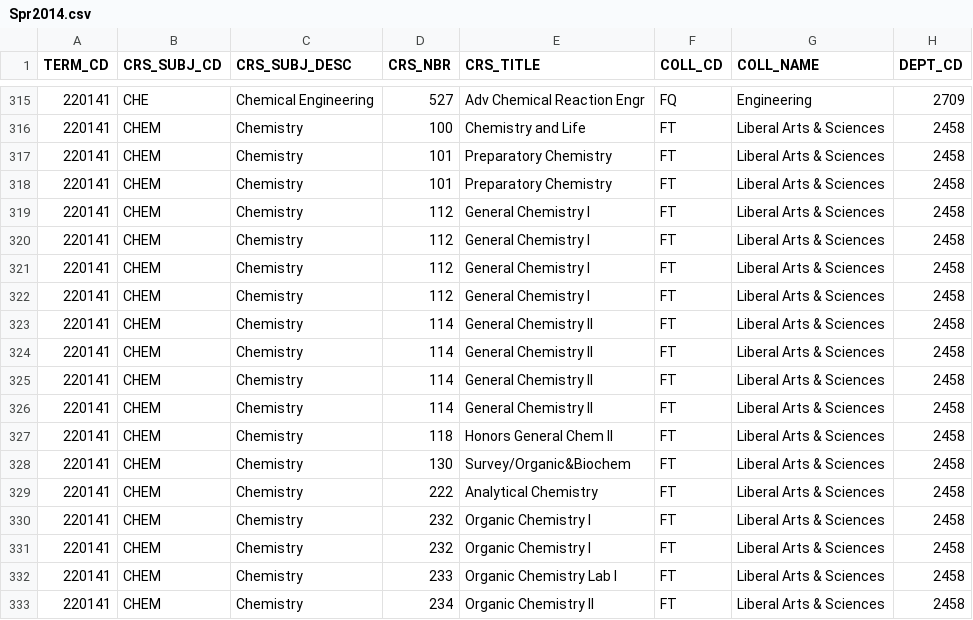
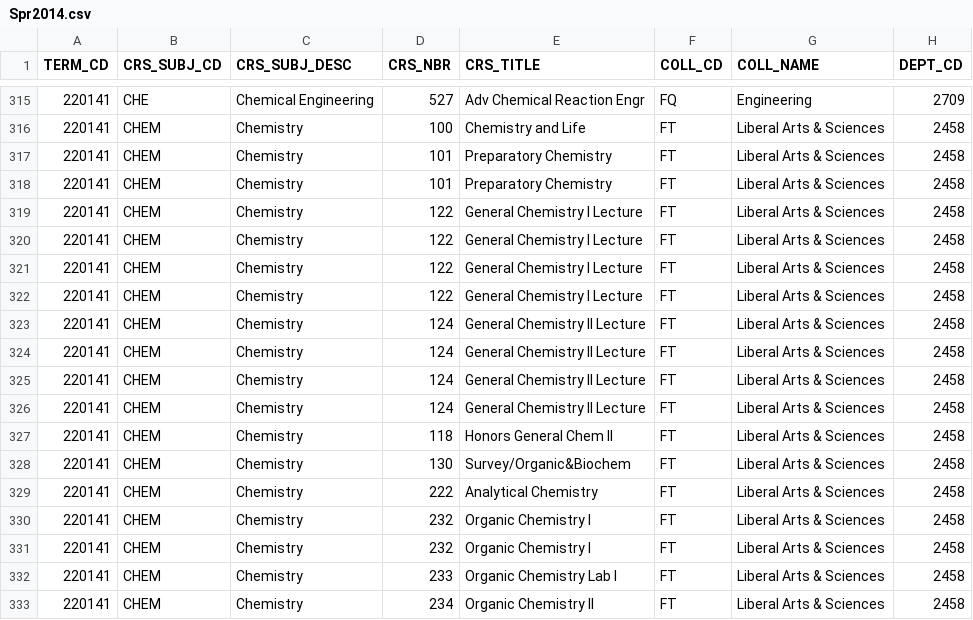
Before and after one commit to shalin2000/UGPWebApp, a CSV file: UGPWebApp/src/main/client/src/CSVData/Spr2014.csv, drawn as a sheet; only a part is shown, gaps mark what is left out; the diff names each change by its address in the sheet, - before the commit and + after, or states it on an @@ line.

```diff
--- a/UGPWebApp/src/main/client/src/CSVData/Spr2014.csv
+++ b/UGPWebApp/src/main/client/src/CSVData/Spr2014.csv
-D319:D322 (CRS_NBR): 112
+D319:D322 (CRS_NBR): 122
-E319:E322 (CRS_TITLE): General Chemistry I
+E319:E322 (CRS_TITLE): General Chemistry I Lecture
-D323:D326 (CRS_NBR): 114
+D323:D326 (CRS_NBR): 124
-E323:E326 (CRS_TITLE): General Chemistry II
+E323:E326 (CRS_TITLE): General Chemistry II Lecture
```
Also changed, not shown: UGPWebApp/src/main/client/src/CSVData/Fall2015.csv, UGPWebApp/src/main/client/src/CSVData/Spr2010.csv, 22 other files.
